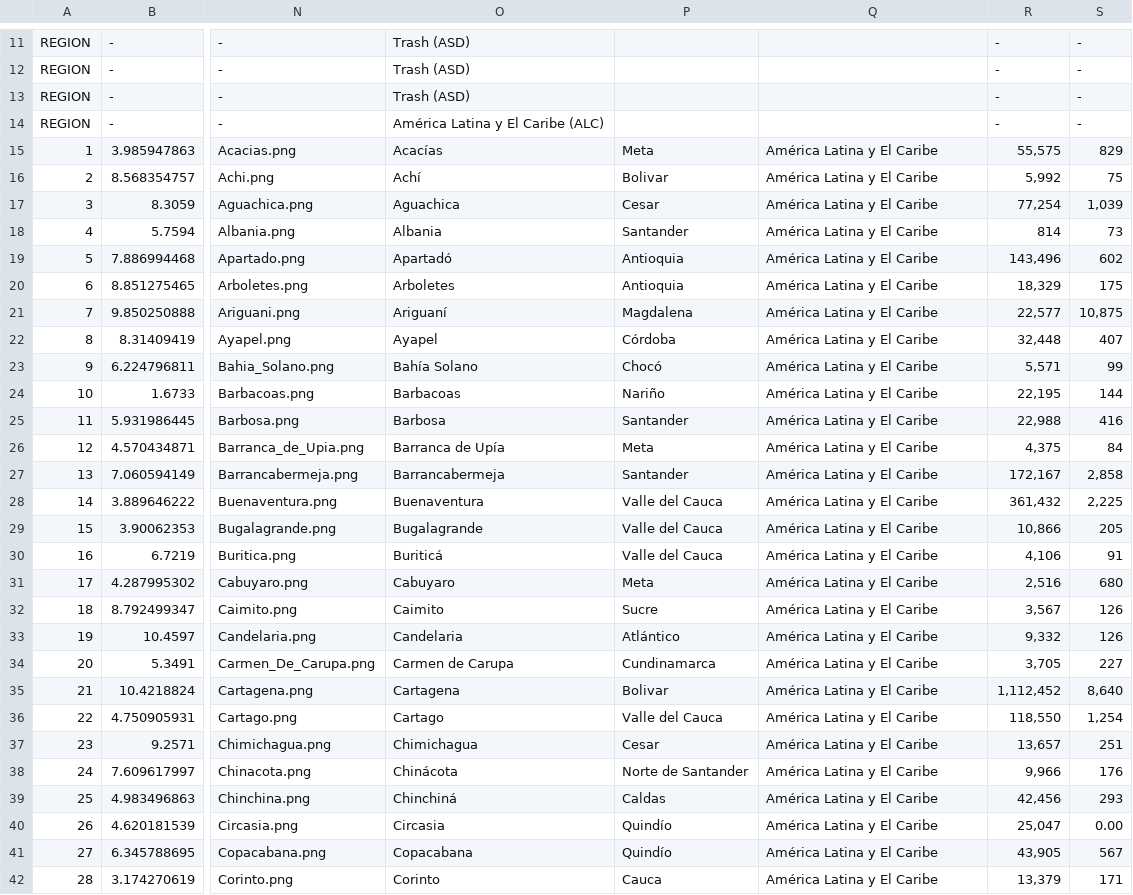
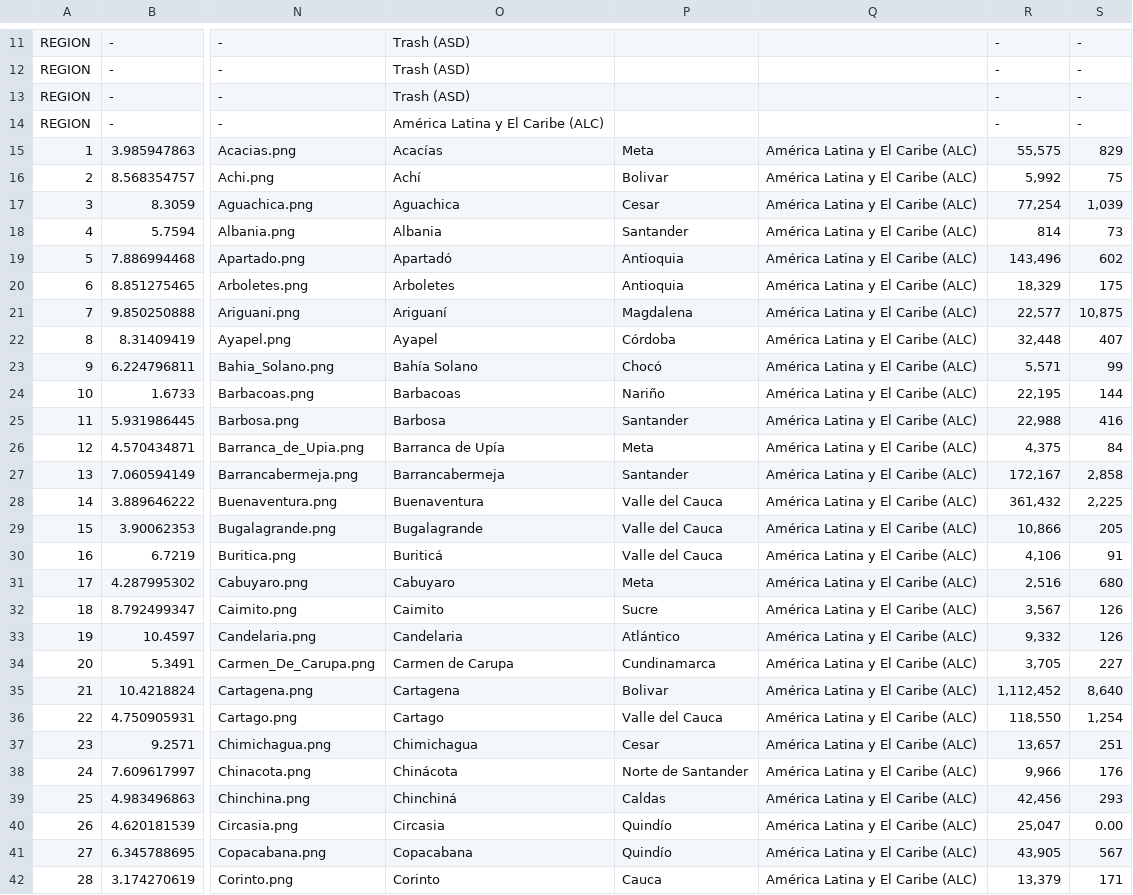
Before and after one commit to willcmccusker/test, a CSV file: app/webroot/build_data/data.csv, drawn as a sheet; only a part is shown, gaps mark what is left out; the diff covers the shown part only; the diff names each change by its address in the sheet, - before the commit and + after, or states it on an @@ line.

Commit message:
csv

```diff
--- a/app/webroot/build_data/data.csv
+++ b/app/webroot/build_data/data.csv
-Q15:Q42: América Latina y El Caribe
+Q15:Q42: América Latina y El Caribe (ALC)
```
Also changed, not shown: 90 edited cells elsewhere in this file.
